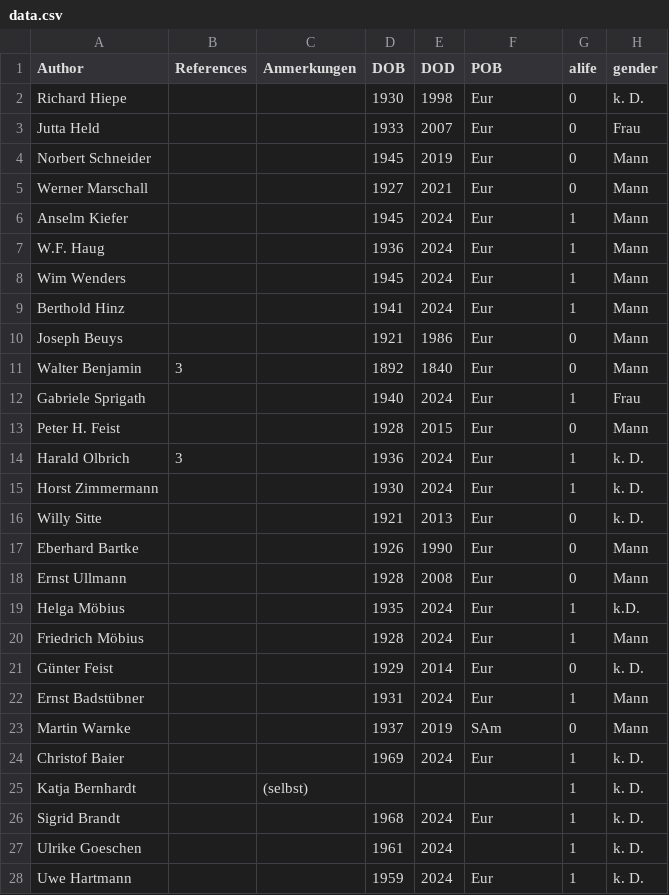
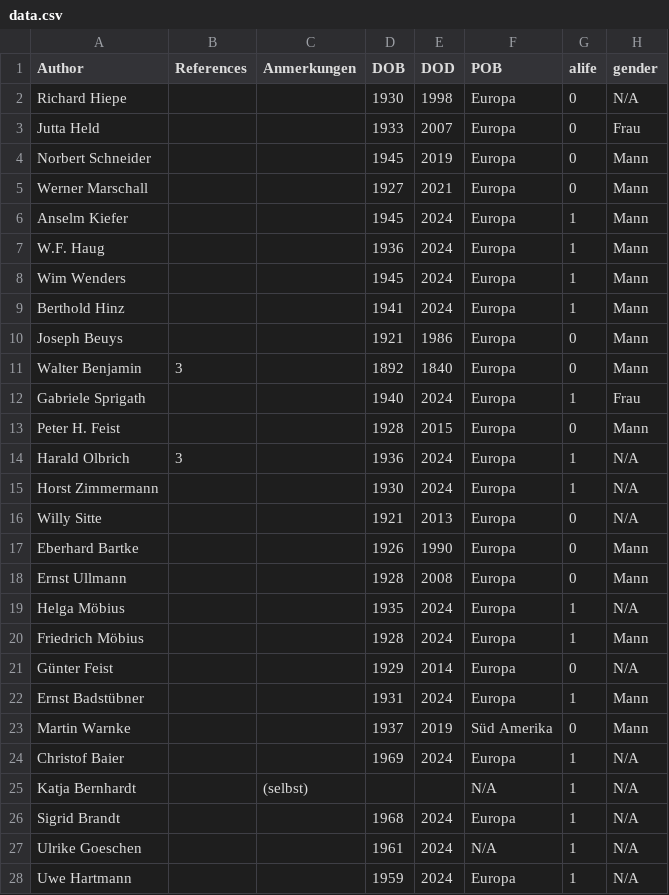
Before and after one commit to cassflow/cassflow.github.io, a CSV file: static/data.csv, drawn as a sheet; only a part is shown; the diff covers the shown part only.

Commit message:
data viz working

```diff
--- a/static/data.csv
+++ b/static/data.csv
@@ -2,27 +2,27 @@
-"Richard Hiepe",,,1930,1998,"Eur",0,"k. D."
-"Jutta Held ",,,1933,2007,"Eur",0,"Frau"
-"Norbert Schneider ",,,1945,2019,"Eur",0,"Mann"
-"Werner Marschall  ",,,1927,2021,"Eur",0,"Mann"
-"Anselm Kiefer ",,,1945,2024,"Eur",1,"Mann"
-" W.F. Haug",,,1936,2024,"Eur",1,"Mann"
-"Wim Wenders",,,1945,2024,"Eur",1,"Mann"
-"Berthold Hinz",,,1941,2024,"Eur",1,"Mann"
-"Joseph Beuys",,,1921,1986,"Eur",0,"Mann"
-"Walter Benjamin",3,,1892,1840,"Eur",0,"Mann"
-"Gabriele Sprigath",,,1940,2024,"Eur",1,"Frau"
-"Peter H. Feist",,,1928,2015,"Eur",0,"Mann"
-"Harald Olbrich",3,,1936,2024,"Eur",1,"k. D."
-"Horst Zimmermann",,,1930,2024,"Eur",1,"k. D."
-"Willy Sitte",,,1921,2013,"Eur",0,"k. D."
-"Eberhard Bartke",,,1926,1990,"Eur",0,"Mann"
-"Ernst Ullmann",,,1928,2008,"Eur",0,"Mann"
-"Helga Möbius",,,1935,2024,"Eur",1,"k.D."
-"Friedrich Möbius",,,1928,2024,"Eur",1,"Mann"
-"Günter Feist",,,1929,2014,"Eur",0,"k. D."
-"Ernst Badstübner",,,1931,2024,"Eur",1,"Mann"
-"Martin Warnke",,,1937,2019,"SAm",0,"Mann"
-"Christof Baier",,,1969,2024,"Eur",1,"k. D."
-"Katja Bernhardt",,"(selbst)",,,,1,"k. D."
-"Sigrid Brandt",,,1968,2024,"Eur",1,"k. D."
-"Ulrike Goeschen",,,1961,2024,,1,"k. D."
-"Uwe Hartmann",,,1959,2024,"Eur",1,"k. D."
+Richard Hiepe,,,1930,1998,Europa,0,N/A
+Jutta Held ,,,1933,2007,Europa,0,Frau
+Norbert Schneider ,,,1945,2019,Europa,0,Mann
+Werner Marschall  ,,,1927,2021,Europa,0,Mann
+Anselm Kiefer ,,,1945,2024,Europa,1,Mann
+ W.F. Haug,,,1936,2024,Europa,1,Mann
+Wim Wenders,,,1945,2024,Europa,1,Mann
+Berthold Hinz,,,1941,2024,Europa,1,Mann
+Joseph Beuys,,,1921,1986,Europa,0,Mann
+Walter Benjamin,3,,1892,1840,Europa,0,Mann
+Gabriele Sprigath,,,1940,2024,Europa,1,Frau
+Peter H. Feist,,,1928,2015,Europa,0,Mann
+Harald Olbrich,3,,1936,2024,Europa,1,N/A
+Horst Zimmermann,,,1930,2024,Europa,1,N/A
+Willy Sitte,,,1921,2013,Europa,0,N/A
+Eberhard Bartke,,,1926,1990,Europa,0,Mann
+Ernst Ullmann,,,1928,2008,Europa,0,Mann
+Helga Möbius,,,1935,2024,Europa,1,N/A
+Friedrich Möbius,,,1928,2024,Europa,1,Mann
+Günter Feist,,,1929,2014,Europa,0,N/A
+Ernst Badstübner,,,1931,2024,Europa,1,Mann
+Martin Warnke,,,1937,2019,Süd Amerika,0,Mann
+Christof Baier,,,1969,2024,Europa,1,N/A
+Katja Bernhardt,,(selbst),,,N/A,1,N/A
+Sigrid Brandt,,,1968,2024,Europa,1,N/A
+Ulrike Goeschen,,,1961,2024,N/A,1,N/A
+Uwe Hartmann,,,1959,2024,Europa,1,N/A
```
Also changed, not shown: 47 edited cells elsewhere in this file, 7 other files.
